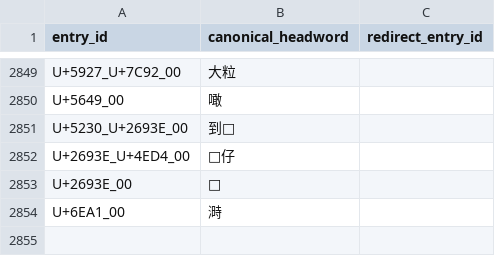
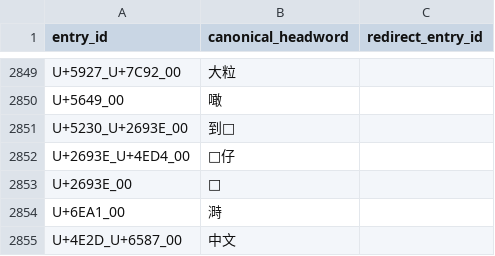
Before and after one commit to thehokkienlang/thehokkienlang.github.io, a TSV file: data/dictionary_entry_id_registry.tsv, drawn as a sheet; only a part is shown, gaps mark what is left out.

```diff
--- a/data/dictionary_entry_id_registry.tsv
+++ b/data/dictionary_entry_id_registry.tsv
@@ -2854 +2854,2 @@ U+2693E_00	𦤾
 U+6EA1_00	溡	
+U+4E2D_U+6587_00	中文	
```
Also changed, not shown: data/hokkien_hanri_dict.tsv, 16 other files.
